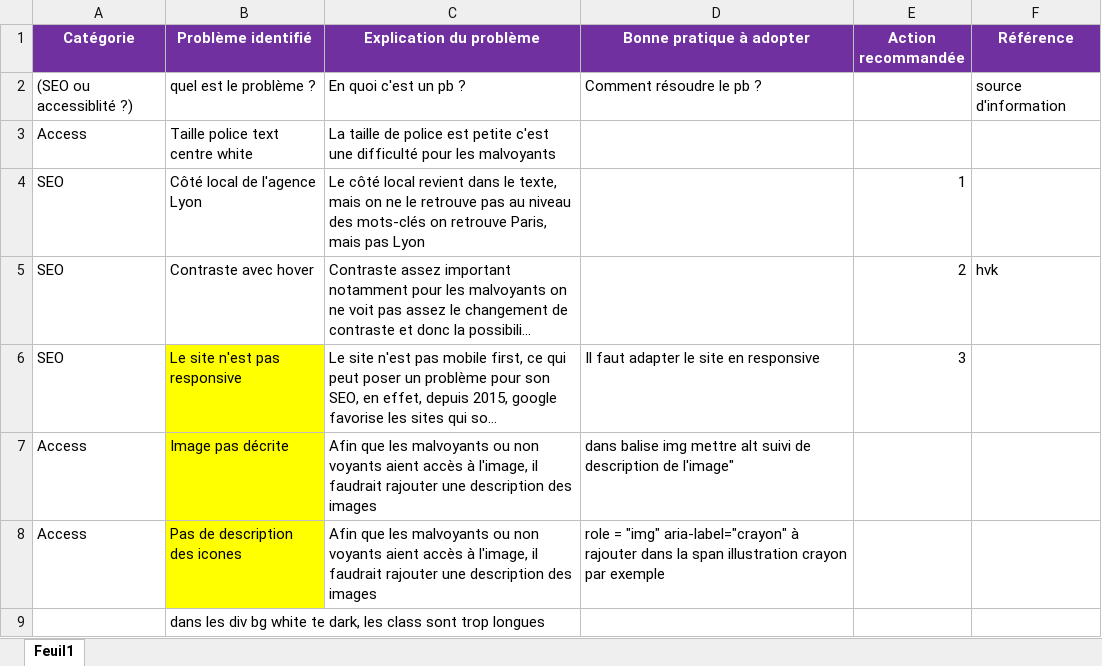
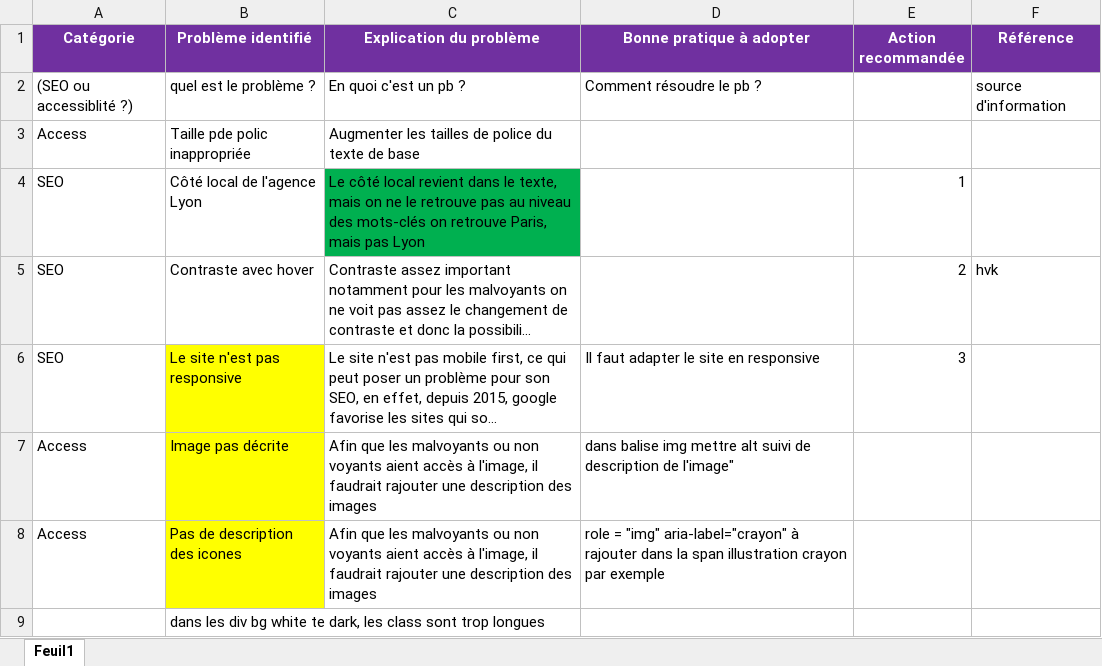
Before and after one commit to Fabdev31/FabriceRosamond_4_03122020, an Excel workbook: Modèle-audit-SEO.xlsx, sheet Feuil1, drawn as a sheet; only a part is shown; long unchanged cells end in …; values as stored, in another font and other column widths than the file's, no borders; the diff covers the shown part only; the diff names each change by its address in the sheet, - before the commit and + after, or states it on an @@ line.

```diff
--- a/Modèle-audit-SEO.xlsx (sheet Feuil1)
+++ b/Modèle-audit-SEO.xlsx (sheet Feuil1)
-B3 (Problème identifié): Taille police text centre white
+B3 (Problème identifié): Taille pde polic inappropriée
-C3 (Explication du problème): La taille de police est petite c'est une difficulté pour les malvoyants
+C3 (Explication du problème): Augmenter les tailles de police du texte de base
-C4 fill: none
+C4 fill: #00B050
```
Also changed, not shown: 11 added rows, 3 edited cells and cell formats elsewhere in this sheet, 1 other file.
